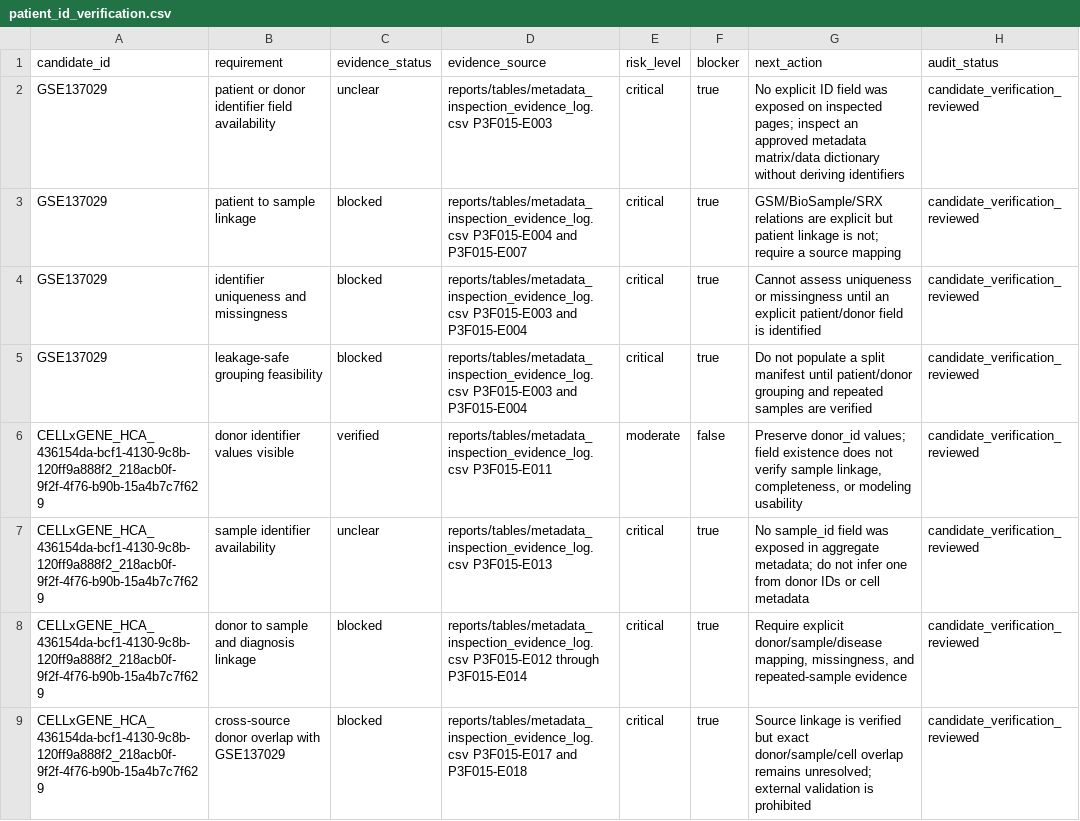
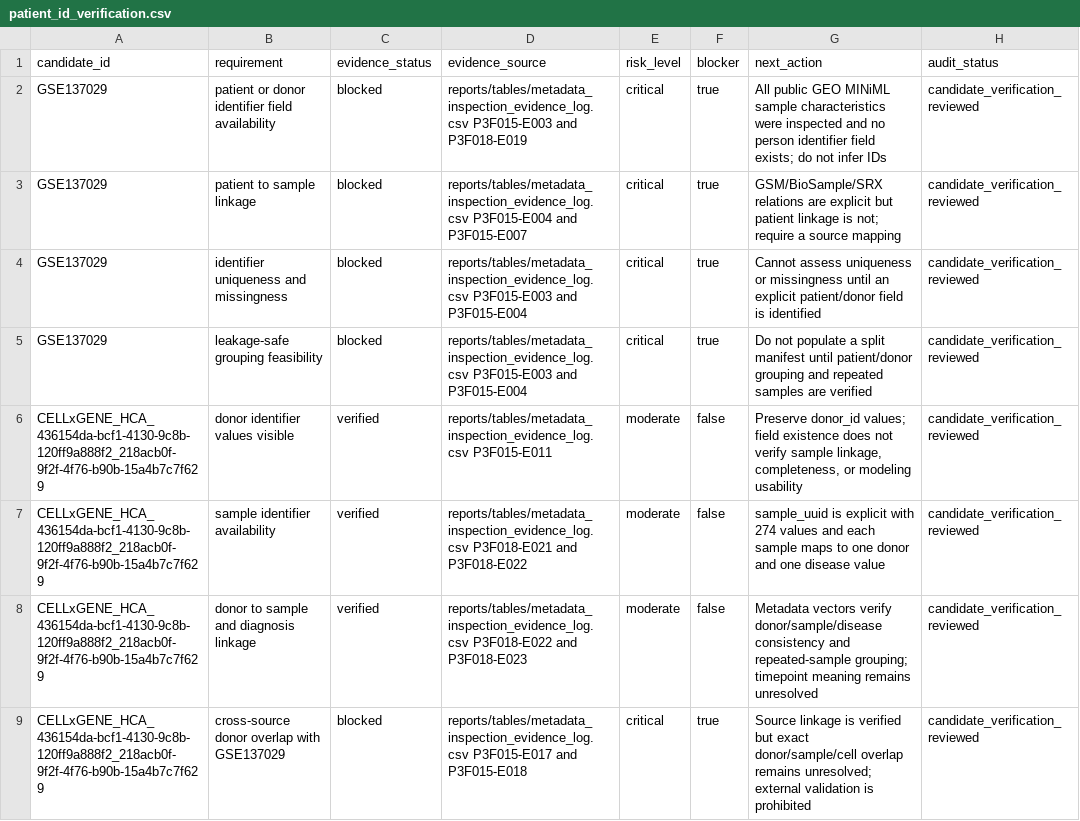
Before and after one commit to mohamad679/lupus-singlecell-foundation, a CSV file: reports/tables/patient_id_verification.csv, drawn as a sheet.

```diff
--- a/reports/tables/patient_id_verification.csv
+++ b/reports/tables/patient_id_verification.csv
@@ -1,3 +1,3 @@
 candidate_id,requirement,evidence_status,evidence_source,risk_level,blocker,next_action,audit_status
-GSE137029,patient or donor identifier field availability,unclear,"reports/tables/metadata_inspection_evidence_log.csv P3F015-E003",critical,true,"No explicit ID field was exposed on inspected pages; inspect an approved metadata matrix/data dictionary without deriving identifiers",candidate_verification_reviewed
+GSE137029,patient or donor identifier field availability,blocked,"reports/tables/metadata_inspection_evidence_log.csv P3F015-E003 and P3F018-E019",critical,true,"All public GEO MINiML sample characteristics were inspected and no person identifier field exists; do not infer IDs",candidate_verification_reviewed
 GSE137029,patient to sample linkage,blocked,"reports/tables/metadata_inspection_evidence_log.csv P3F015-E004 and P3F015-E007",critical,true,"GSM/BioSample/SRX relations are explicit but patient linkage is not; require a source mapping",candidate_verification_reviewed
@@ -6,4 +6,4 @@ GSE137029,leakage-safe grouping feasibility,blocked,"reports/tables/metadata_ins
 CELLxGENE_HCA_436154da-bcf1-4130-9c8b-120ff9a888f2_218acb0f-9f2f-4f76-b90b-15a4b7c7f629,donor identifier values visible,verified,"reports/tables/metadata_inspection_evidence_log.csv P3F015-E011",moderate,false,"Preserve donor_id values; field existence does not verify sample linkage, completeness, or modeling usability",candidate_verification_reviewed
-CELLxGENE_HCA_436154da-bcf1-4130-9c8b-120ff9a888f2_218acb0f-9f2f-4f76-b90b-15a4b7c7f629,sample identifier availability,unclear,"reports/tables/metadata_inspection_evidence_log.csv P3F015-E013",critical,true,"No sample_id field was exposed in aggregate metadata; do not infer one from donor IDs or cell metadata",candidate_verification_reviewed
-CELLxGENE_HCA_436154da-bcf1-4130-9c8b-120ff9a888f2_218acb0f-9f2f-4f76-b90b-15a4b7c7f629,donor to sample and diagnosis linkage,blocked,"reports/tables/metadata_inspection_evidence_log.csv P3F015-E012 through P3F015-E014",critical,true,"Require explicit donor/sample/disease mapping, missingness, and repeated-sample evidence",candidate_verification_reviewed
+CELLxGENE_HCA_436154da-bcf1-4130-9c8b-120ff9a888f2_218acb0f-9f2f-4f76-b90b-15a4b7c7f629,sample identifier availability,verified,"reports/tables/metadata_inspection_evidence_log.csv P3F018-E021 and P3F018-E022",moderate,false,"sample_uuid is explicit with 274 values and each sample maps to one donor and one disease value",candidate_verification_reviewed
+CELLxGENE_HCA_436154da-bcf1-4130-9c8b-120ff9a888f2_218acb0f-9f2f-4f76-b90b-15a4b7c7f629,donor to sample and diagnosis linkage,verified,"reports/tables/metadata_inspection_evidence_log.csv P3F018-E022 and P3F018-E023",moderate,false,"Metadata vectors verify donor/sample/disease consistency and repeated-sample grouping; timepoint meaning remains unresolved",candidate_verification_reviewed
 CELLxGENE_HCA_436154da-bcf1-4130-9c8b-120ff9a888f2_218acb0f-9f2f-4f76-b90b-15a4b7c7f629,cross-source donor overlap with GSE137029,blocked,"reports/tables/metadata_inspection_evidence_log.csv P3F015-E017 and P3F015-E018",critical,true,"Source linkage is verified but exact donor/sample/cell overlap remains unresolved; external validation is prohibited",candidate_verification_reviewed
```
Also changed, not shown: reports/tables/metadata_inspection_evidence_log.csv, reports/tables/modeling_readiness_checklist.csv, 41 other files.
